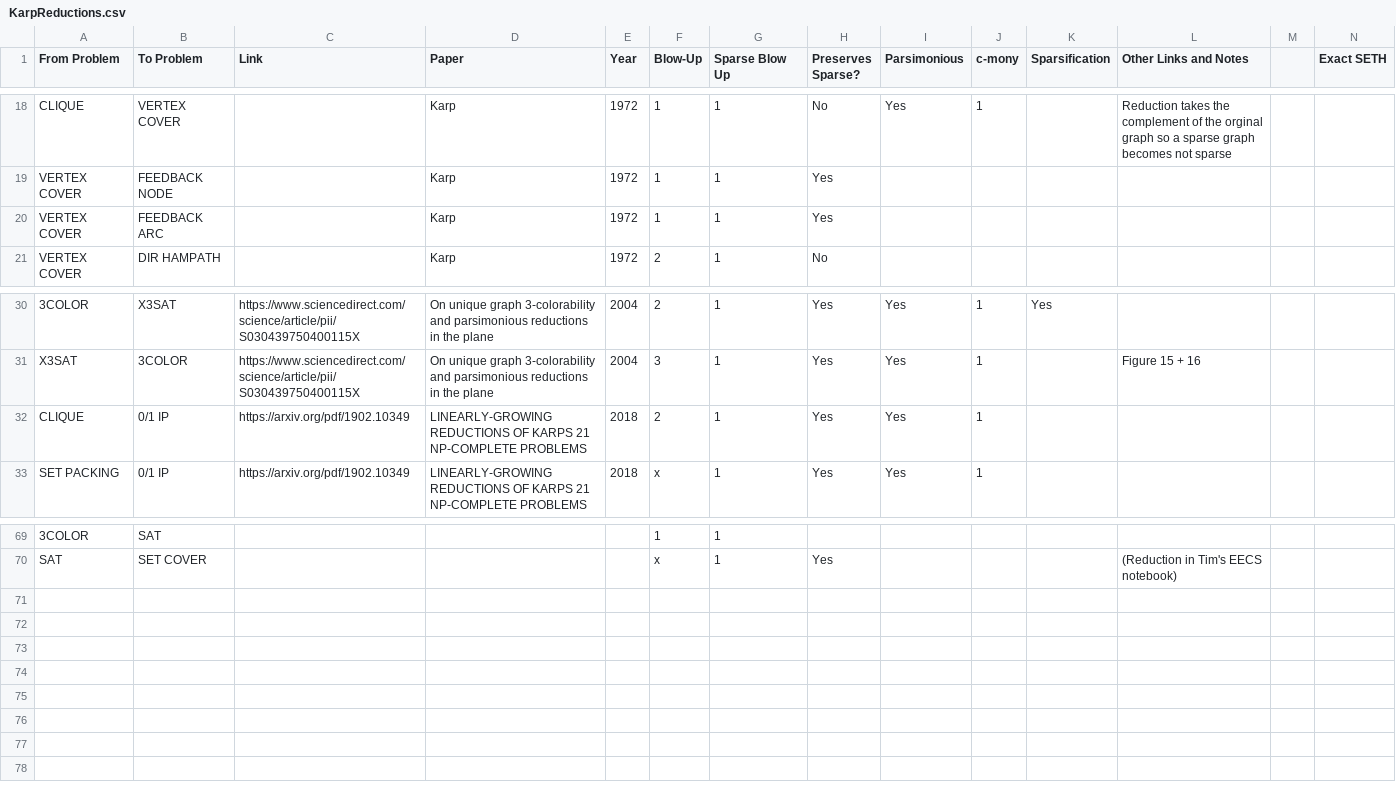
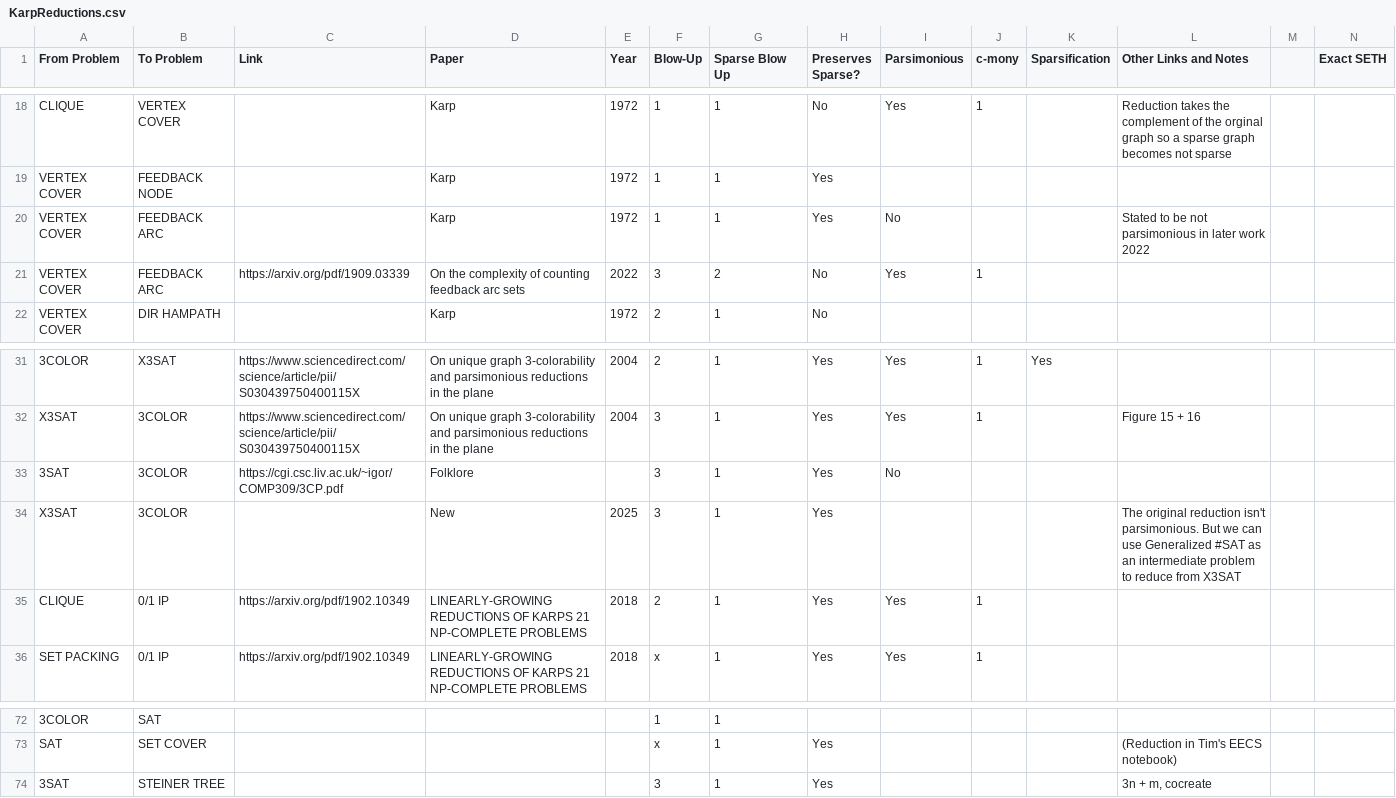
Before and after one commit to taxel62/karpWeb405, a CSV file: KarpReductions.csv, drawn as a sheet; only a part is shown, gaps mark what is left out; rows hold the shown columns only; the diff names each change by its address in the sheet, - before the commit and + after, or states it on an @@ line.

Commit message:
new reductions

```diff
--- a/KarpReductions.csv
+++ b/KarpReductions.csv
-I20 (Parsimonious): (empty)
+I20 (Parsimonious): No
-L20 (Other Links and Notes): (empty)
+L20 (Other Links and Notes): Stated to be not parsimonious in later work 2022
+row 21: VERTEX COVER | FEEDBACK ARC | https://arxiv.org/pdf/1909.03339 | On the complexity of counting feedback arc sets | 2022 | 3 | 2 | No | Yes | 1
+row 33: 3SAT | 3COLOR | https://cgi.csc.liv.ac.uk/~igor/COMP309/3CP.pdf | Folklore |  | 3 | 1 | Yes | No
+row 34: X3SAT | 3COLOR |  | New | 2025 | 3 | 1 | Yes |  |  |  | The original reduction isn't parsimonious. But we can use Generalized #SAT as an intermediate problem to reduce from X3SAT
+row 74: 3SAT | STEINER TREE |  |  |  | 3 | 1 | Yes |  |  |  | 3n + m, cocreate
```
Also changed, not shown: 1 other file.
